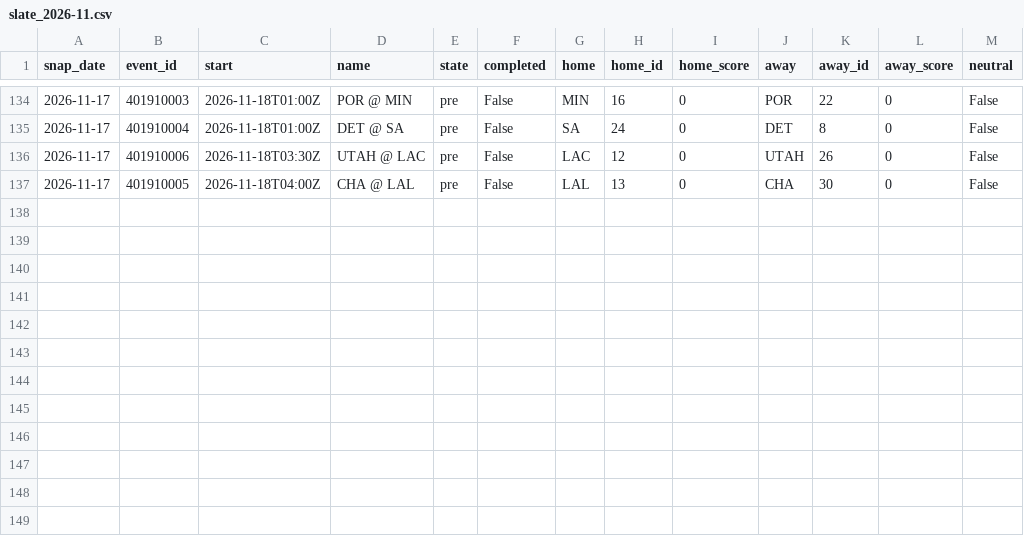
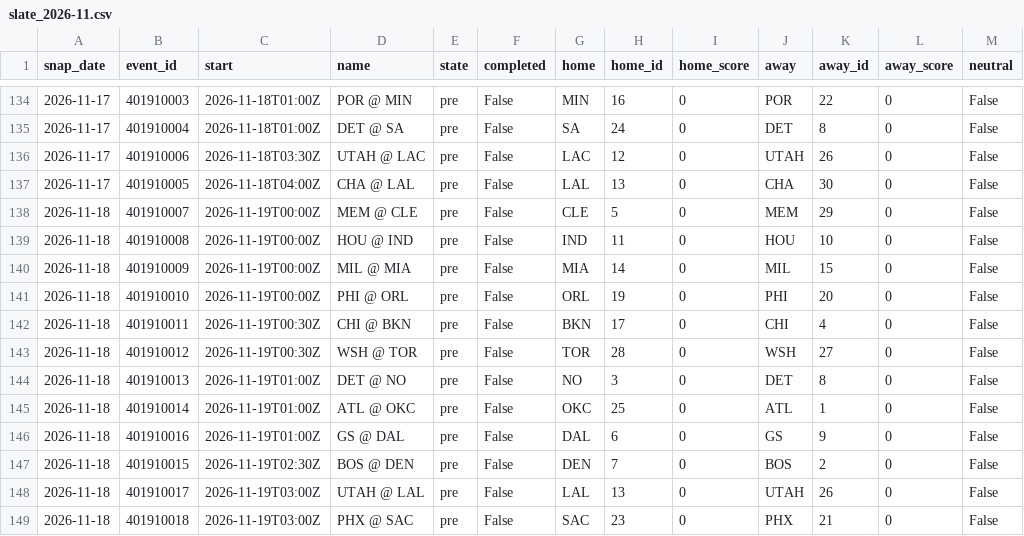
Before and after one commit to azcal/mbm-data, a CSV file: states/nba/slate_2026-11.csv, drawn as a sheet; only a part is shown, gaps mark what is left out.

```diff
--- a/states/nba/slate_2026-11.csv
+++ b/states/nba/slate_2026-11.csv
@@ -137 +137,13 @@ snap_date,event_id,start,name,state,completed,home,home_id,home_score,away,away_
 2026-11-17,401910005,2026-11-18T04:00Z,CHA @ LAL,pre,False,LAL,13,0,CHA,30,0,False
+2026-11-18,401910007,2026-11-19T00:00Z,MEM @ CLE,pre,False,CLE,5,0,MEM,29,0,False
+2026-11-18,401910008,2026-11-19T00:00Z,HOU @ IND,pre,False,IND,11,0,HOU,10,0,False
+2026-11-18,401910009,2026-11-19T00:00Z,MIL @ MIA,pre,False,MIA,14,0,MIL,15,0,False
+2026-11-18,401910010,2026-11-19T00:00Z,PHI @ ORL,pre,False,ORL,19,0,PHI,20,0,False
+2026-11-18,401910011,2026-11-19T00:30Z,CHI @ BKN,pre,False,BKN,17,0,CHI,4,0,False
+2026-11-18,401910012,2026-11-19T00:30Z,WSH @ TOR,pre,False,TOR,28,0,WSH,27,0,False
+2026-11-18,401910013,2026-11-19T01:00Z,DET @ NO,pre,False,NO,3,0,DET,8,0,False
+2026-11-18,401910014,2026-11-19T01:00Z,ATL @ OKC,pre,False,OKC,25,0,ATL,1,0,False
+2026-11-18,401910016,2026-11-19T01:00Z,GS @ DAL,pre,False,DAL,6,0,GS,9,0,False
+2026-11-18,401910015,2026-11-19T02:30Z,BOS @ DEN,pre,False,DEN,7,0,BOS,2,0,False
+2026-11-18,401910017,2026-11-19T03:00Z,UTAH @ LAL,pre,False,LAL,13,0,UTAH,26,0,False
+2026-11-18,401910018,2026-11-19T03:00Z,PHX @ SAC,pre,False,SAC,23,0,PHX,21,0,False
```
Also changed, not shown: states/ncaaf/injuries_2026-11.csv, states/ncaaf/slate_2026-11.csv, 9 other files.
